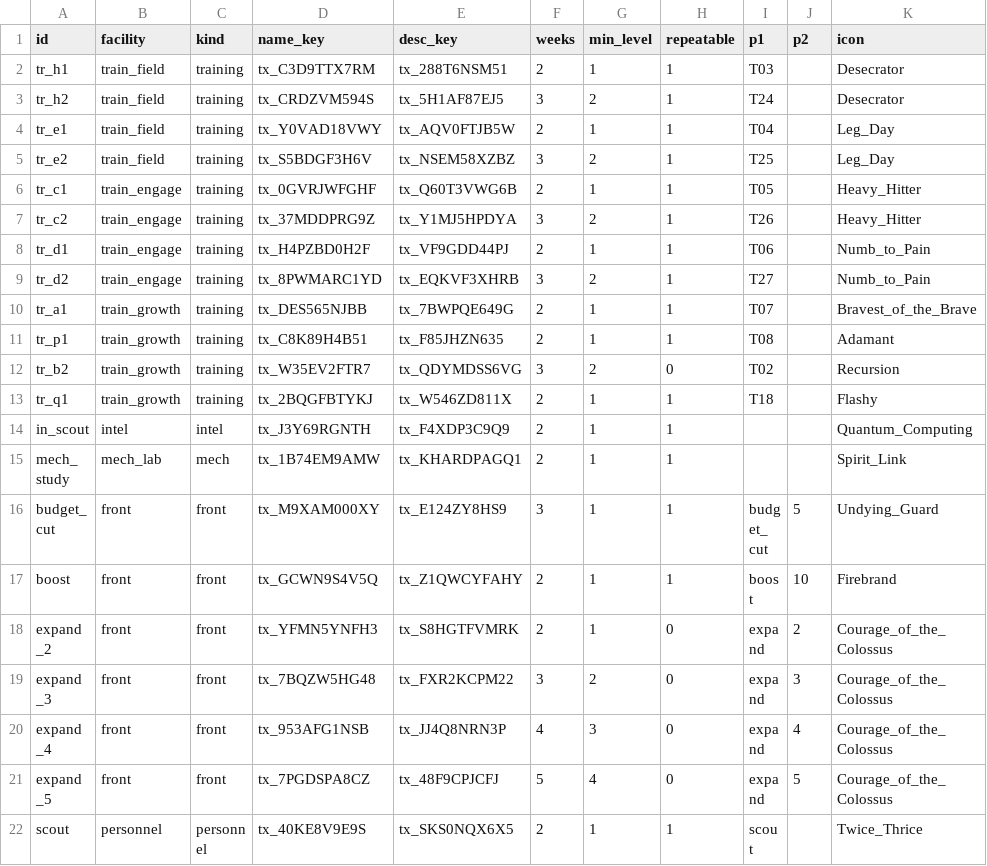
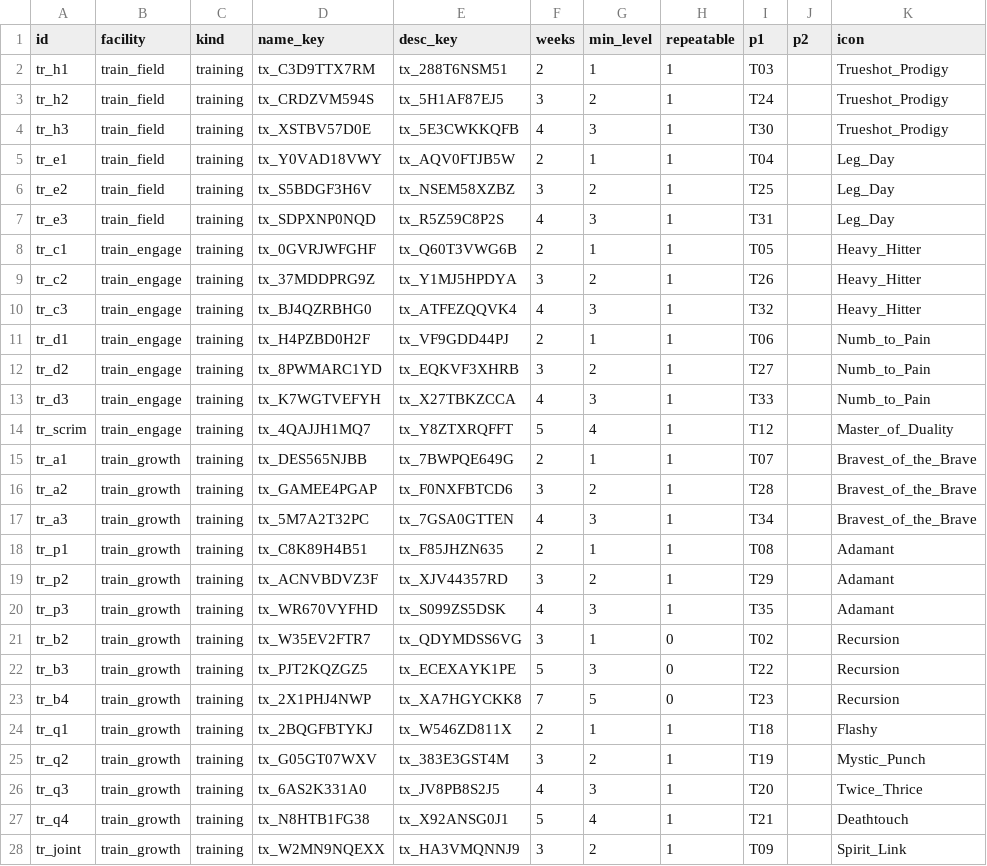
Before and after one commit to toniqat/esports-manager, a CSV file: data/csv/research.csv, drawn as a sheet; only a part is shown; the shorter side is filled out with more unchanged rows; the diff covers the shown part only.

```diff
--- a/data/csv/research.csv
+++ b/data/csv/research.csv
@@ -1,13 +1,28 @@
 id,facility,kind,name_key,desc_key,weeks,min_level,repeatable,p1,p2,icon
-tr_h1,train_field,training,tx_C3D9TTX7RM,tx_288T6NSM51,2,1,1,T03,,Desecrator
-tr_h2,train_field,training,tx_CRDZVM594S,tx_5H1AF87EJ5,3,2,1,T24,,Desecrator
+tr_h1,train_field,training,tx_C3D9TTX7RM,tx_288T6NSM51,2,1,1,T03,,Trueshot_Prodigy
+tr_h2,train_field,training,tx_CRDZVM594S,tx_5H1AF87EJ5,3,2,1,T24,,Trueshot_Prodigy
+tr_h3,train_field,training,tx_XSTBV57D0E,tx_5E3CWKKQFB,4,3,1,T30,,Trueshot_Prodigy
 tr_e1,train_field,training,tx_Y0VAD18VWY,tx_AQV0FTJB5W,2,1,1,T04,,Leg_Day
 tr_e2,train_field,training,tx_S5BDGF3H6V,tx_NSEM58XZBZ,3,2,1,T25,,Leg_Day
+tr_e3,train_field,training,tx_SDPXNP0NQD,tx_R5Z59C8P2S,4,3,1,T31,,Leg_Day
 tr_c1,train_engage,training,tx_0GVRJWFGHF,tx_Q60T3VWG6B,2,1,1,T05,,Heavy_Hitter
 tr_c2,train_engage,training,tx_37MDDPRG9Z,tx_Y1MJ5HPDYA,3,2,1,T26,,Heavy_Hitter
+tr_c3,train_engage,training,tx_BJ4QZRBHG0,tx_ATFEZQQVK4,4,3,1,T32,,Heavy_Hitter
 tr_d1,train_engage,training,tx_H4PZBD0H2F,tx_VF9GDD44PJ,2,1,1,T06,,Numb_to_Pain
 tr_d2,train_engage,training,tx_8PWMARC1YD,tx_EQKVF3XHRB,3,2,1,T27,,Numb_to_Pain
+tr_d3,train_engage,training,tx_K7WGTVEFYH,tx_X27TBKZCCA,4,3,1,T33,,Numb_to_Pain
+tr_scrim,train_engage,training,tx_4QAJJH1MQ7,tx_Y8ZTXRQFFT,5,4,1,T12,,Master_of_Duality
 tr_a1,train_growth,training,tx_DES565NJBB,tx_7BWPQE649G,2,1,1,T07,,Bravest_of_the_Brave
+tr_a2,train_growth,training,tx_GAMEE4PGAP,tx_F0NXFBTCD6,3,2,1,T28,,Bravest_of_the_Brave
+tr_a3,train_growth,training,tx_5M7A2T32PC,tx_7GSA0GTTEN,4,3,1,T34,,Bravest_of_the_Brave
 tr_p1,train_growth,training,tx_C8K89H4B51,tx_F85JHZN635,2,1,1,T08,,Adamant
-tr_b2,train_growth,training,tx_W35EV2FTR7,tx_QDYMDSS6VG,3,2,0,T02,,Recursion
+tr_p2,train_growth,training,tx_ACNVBDVZ3F,tx_XJV44357RD,3,2,1,T29,,Adamant
+tr_p3,train_growth,training,tx_WR670VYFHD,tx_S099ZS5DSK,4,3,1,T35,,Adamant
+tr_b2,train_growth,training,tx_W35EV2FTR7,tx_QDYMDSS6VG,3,1,0,T02,,Recursion
+tr_b3,train_growth,training,tx_PJT2KQZGZ5,tx_ECEXAYK1PE,5,3,0,T22,,Recursion
+tr_b4,train_growth,training,tx_2X1PHJ4NWP,tx_XA7HGYCKK8,7,5,0,T23,,Recursion
 tr_q1,train_growth,training,tx_2BQGFBTYKJ,tx_W546ZD811X,2,1,1,T18,,Flashy
+tr_q2,train_growth,training,tx_G05GT07WXV,tx_383E3GST4M,3,2,1,T19,,Mystic_Punch
+tr_q3,train_growth,training,tx_6AS2K331A0,tx_JV8PB8S2J5,4,3,1,T20,,Twice_Thrice
+tr_q4,train_growth,training,tx_N8HTB1FG38,tx_X92ANSG0J1,5,4,1,T21,,Deathtouch
+tr_joint,train_growth,training,tx_W2MN9NQEXX,tx_HA3VMQNNJ9,3,2,1,T09,,Spirit_Link
```
Also changed, not shown: 4 added rows elsewhere in this file, data/csv/training_tiles.csv, data/l10n/src/training.csv, 13 other files.
